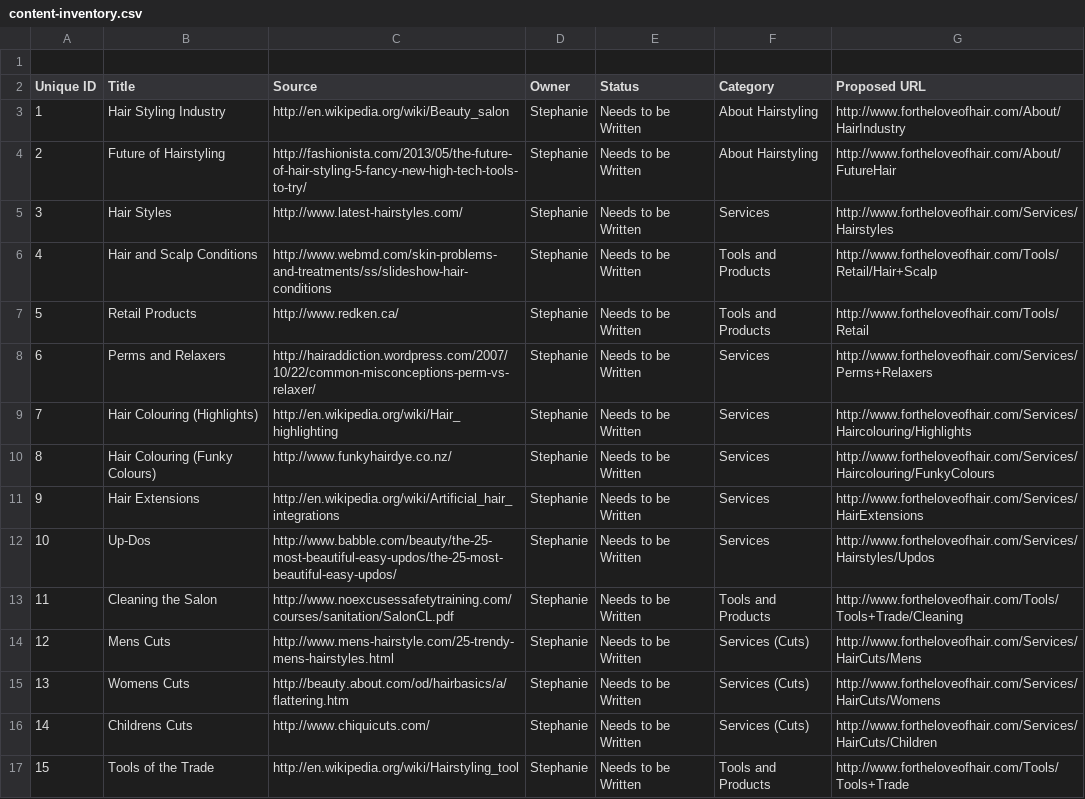
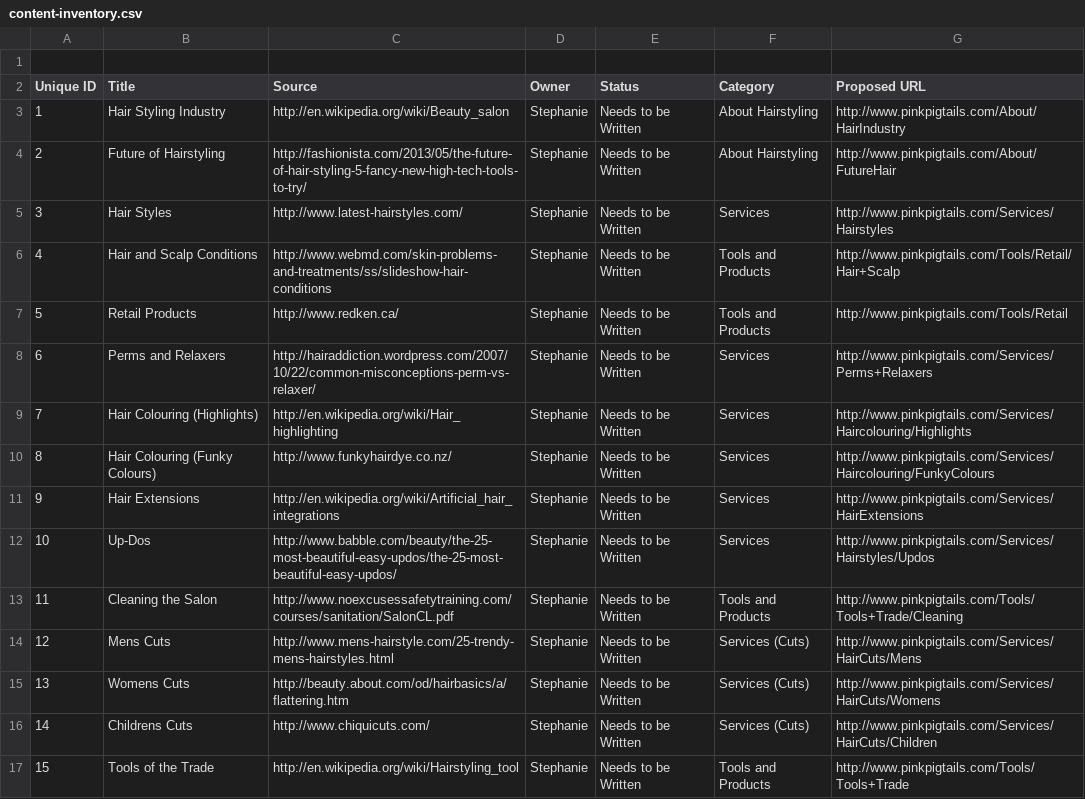
Before and after one commit to stephaniedawn/large-data-website, a CSV file: ia/content-inventory.csv, drawn as a sheet.

Commit message:
Edited content-inventory.csv

```diff
--- a/ia/content-inventory.csv
+++ b/ia/content-inventory.csv
@@ -2,16 +2,16 @@
 Unique ID,Title,Source,Owner,Status,Category,Proposed URL
-1,Hair Styling Industry,http://en.wikipedia.org/wiki/Beauty_salon,Stephanie,Needs to be Written,About Hairstyling,http://www.fortheloveofhair.com/About/HairIndustry
-2,Future of Hairstyling,http://fashionista.com/2013/05/the-future-of-hair-styling-5-fancy-new-high-tech-tools-to-try/,Stephanie,Needs to be Written,About Hairstyling,http://www.fortheloveofhair.com/About/FutureHair
-3,Hair Styles,http://www.latest-hairstyles.com/,Stephanie,Needs to be Written,Services,http://www.fortheloveofhair.com/Services/Hairstyles
-4,Hair and Scalp Conditions,http://www.webmd.com/skin-problems-and-treatments/ss/slideshow-hair-conditions,Stephanie,Needs to be Written,Tools and Products,http://www.fortheloveofhair.com/Tools/Retail/Hair+Scalp
-5,Retail Products,http://www.redken.ca/,Stephanie,Needs to be Written,Tools and Products,http://www.fortheloveofhair.com/Tools/Retail
-6,Perms and Relaxers,http://hairaddiction.wordpress.com/2007/10/22/common-misconceptions-perm-vs-relaxer/,Stephanie,Needs to be Written,Services,http://www.fortheloveofhair.com/Services/Perms+Relaxers
-7,Hair Colouring (Highlights),http://en.wikipedia.org/wiki/Hair_highlighting,Stephanie,Needs to be Written,Services,http://www.fortheloveofhair.com/Services/Haircolouring/Highlights
-8,Hair Colouring (Funky Colours),http://www.funkyhairdye.co.nz/,Stephanie,Needs to be Written,Services,http://www.fortheloveofhair.com/Services/Haircolouring/FunkyColours
-9,Hair Extensions,http://en.wikipedia.org/wiki/Artificial_hair_integrations,Stephanie,Needs to be Written,Services,http://www.fortheloveofhair.com/Services/HairExtensions
-10,Up-Dos,http://www.babble.com/beauty/the-25-most-beautiful-easy-updos/the-25-most-beautiful-easy-updos/,Stephanie,Needs to be Written,Services,http://www.fortheloveofhair.com/Services/Hairstyles/Updos
-11,Cleaning the Salon,http://www.noexcusessafetytraining.com/courses/sanitation/SalonCL.pdf,Stephanie,Needs to be Written,Tools and Products,http://www.fortheloveofhair.com/Tools/Tools+Trade/Cleaning
-12,Mens Cuts,http://www.mens-hairstyle.com/25-trendy-mens-hairstyles.html,Stephanie,Needs to be Written,Services (Cuts),http://www.fortheloveofhair.com/Services/HairCuts/Mens
-13,Womens Cuts,http://beauty.about.com/od/hairbasics/a/flattering.htm,Stephanie,Needs to be Written,Services (Cuts),http://www.fortheloveofhair.com/Services/HairCuts/Womens
-14,Childrens Cuts,http://www.chiquicuts.com/,Stephanie,Needs to be Written,Services (Cuts),http://www.fortheloveofhair.com/Services/HairCuts/Children
-15,Tools of the Trade,http://en.wikipedia.org/wiki/Hairstyling_tool,Stephanie,Needs to be Written,Tools and Products,http://www.fortheloveofhair.com/Tools/Tools+Trade
+1,Hair Styling Industry,http://en.wikipedia.org/wiki/Beauty_salon,Stephanie,Needs to be Written,About Hairstyling,http://www.pinkpigtails.com/About/HairIndustry
+2,Future of Hairstyling,http://fashionista.com/2013/05/the-future-of-hair-styling-5-fancy-new-high-tech-tools-to-try/,Stephanie,Needs to be Written,About Hairstyling,http://www.pinkpigtails.com/About/FutureHair
+3,Hair Styles,http://www.latest-hairstyles.com/,Stephanie,Needs to be Written,Services,http://www.pinkpigtails.com/Services/Hairstyles
+4,Hair and Scalp Conditions,http://www.webmd.com/skin-problems-and-treatments/ss/slideshow-hair-conditions,Stephanie,Needs to be Written,Tools and Products,http://www.pinkpigtails.com/Tools/Retail/Hair+Scalp
+5,Retail Products,http://www.redken.ca/,Stephanie,Needs to be Written,Tools and Products,http://www.pinkpigtails.com/Tools/Retail
+6,Perms and Relaxers,http://hairaddiction.wordpress.com/2007/10/22/common-misconceptions-perm-vs-relaxer/,Stephanie,Needs to be Written,Services,http://www.pinkpigtails.com/Services/Perms+Relaxers
+7,Hair Colouring (Highlights),http://en.wikipedia.org/wiki/Hair_highlighting,Stephanie,Needs to be Written,Services,http://www.pinkpigtails.com/Services/Haircolouring/Highlights
+8,Hair Colouring (Funky Colours),http://www.funkyhairdye.co.nz/,Stephanie,Needs to be Written,Services,http://www.pinkpigtails.com/Services/Haircolouring/FunkyColours
+9,Hair Extensions,http://en.wikipedia.org/wiki/Artificial_hair_integrations,Stephanie,Needs to be Written,Services,http://www.pinkpigtails.com/Services/HairExtensions
+10,Up-Dos,http://www.babble.com/beauty/the-25-most-beautiful-easy-updos/the-25-most-beautiful-easy-updos/,Stephanie,Needs to be Written,Services,http://www.pinkpigtails.com/Services/Hairstyles/Updos
+11,Cleaning the Salon,http://www.noexcusessafetytraining.com/courses/sanitation/SalonCL.pdf,Stephanie,Needs to be Written,Tools and Products,http://www.pinkpigtails.com/Tools/Tools+Trade/Cleaning
+12,Mens Cuts,http://www.mens-hairstyle.com/25-trendy-mens-hairstyles.html,Stephanie,Needs to be Written,Services (Cuts),http://www.pinkpigtails.com/Services/HairCuts/Mens
+13,Womens Cuts,http://beauty.about.com/od/hairbasics/a/flattering.htm,Stephanie,Needs to be Written,Services (Cuts),http://www.pinkpigtails.com/Services/HairCuts/Womens
+14,Childrens Cuts,http://www.chiquicuts.com/,Stephanie,Needs to be Written,Services (Cuts),http://www.pinkpigtails.com/Services/HairCuts/Children
+15,Tools of the Trade,http://en.wikipedia.org/wiki/Hairstyling_tool,Stephanie,Needs to be Written,Tools and Products,http://www.pinkpigtails.com/Tools/Tools+Trade
```
